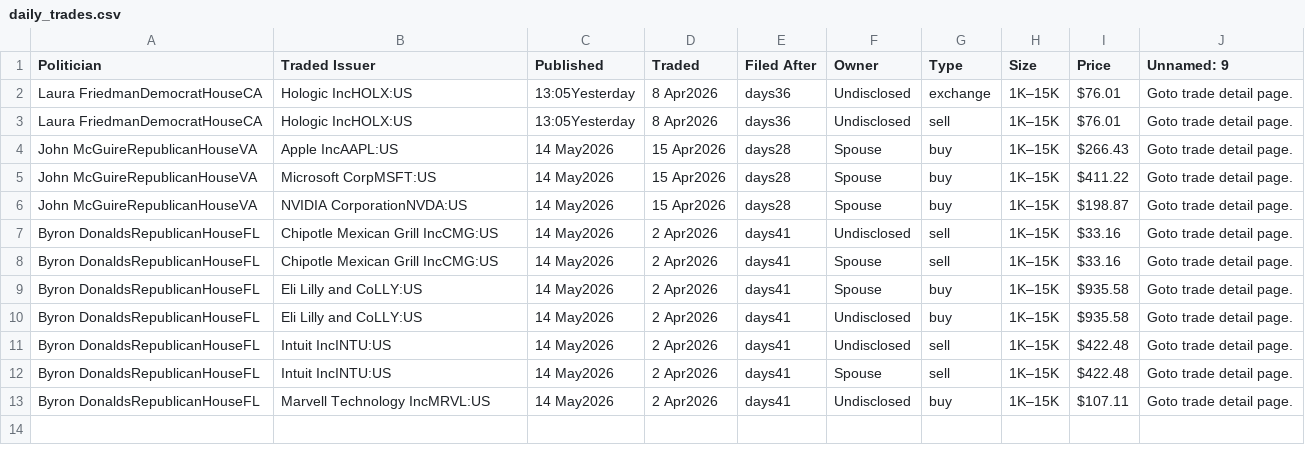
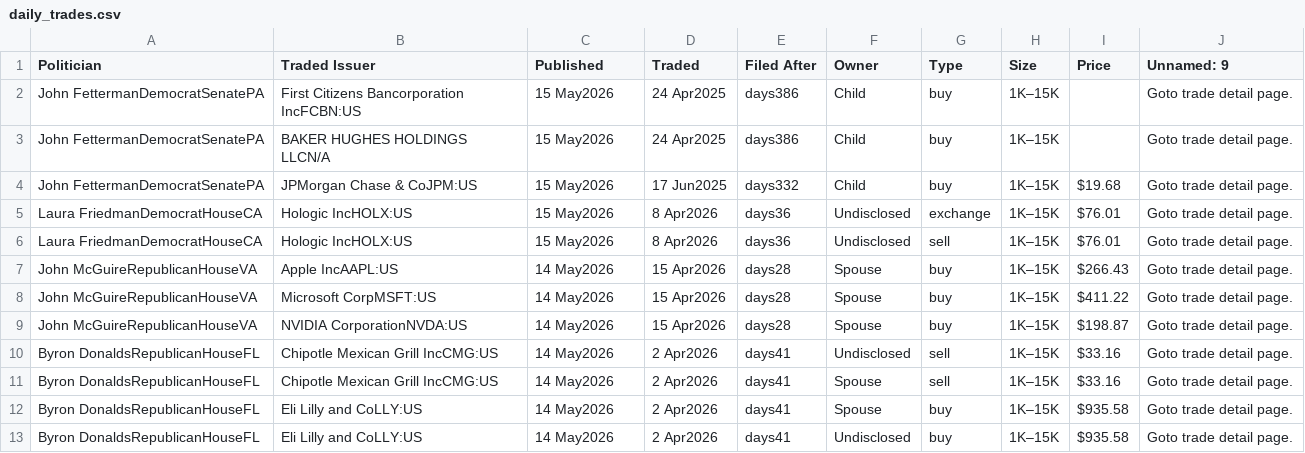
Before and after one commit to ParijatDutta/alpha-engine, a CSV file: daily_trades.csv, drawn as a sheet.

```diff
--- a/daily_trades.csv
+++ b/daily_trades.csv
@@ -1,4 +1,7 @@
 Politician,Traded Issuer,Published,Traded,Filed After,Owner,Type,Size,Price,Unnamed: 9
-Laura FriedmanDemocratHouseCA,Hologic IncHOLX:US,13:05Yesterday,8 Apr2026,days36,Undisclosed,exchange,1K–15K,$76.01,Goto trade detail page.
-Laura FriedmanDemocratHouseCA,Hologic IncHOLX:US,13:05Yesterday,8 Apr2026,days36,Undisclosed,sell,1K–15K,$76.01,Goto trade detail page.
+John FettermanDemocratSenatePA,First Citizens Bancorporation IncFCBN:US,15 May2026,24 Apr2025,days386,Child,buy,1K–15K,,Goto trade detail page.
+John FettermanDemocratSenatePA,BAKER HUGHES HOLDINGS LLCN/A,15 May2026,24 Apr2025,days386,Child,buy,1K–15K,,Goto trade detail page.
+John FettermanDemocratSenatePA,JPMorgan Chase & CoJPM:US,15 May2026,17 Jun2025,days332,Child,buy,1K–15K,$19.68,Goto trade detail page.
+Laura FriedmanDemocratHouseCA,Hologic IncHOLX:US,15 May2026,8 Apr2026,days36,Undisclosed,exchange,1K–15K,$76.01,Goto trade detail page.
+Laura FriedmanDemocratHouseCA,Hologic IncHOLX:US,15 May2026,8 Apr2026,days36,Undisclosed,sell,1K–15K,$76.01,Goto trade detail page.
 John McGuireRepublicanHouseVA,Apple IncAAPL:US,14 May2026,15 Apr2026,days28,Spouse,buy,1K–15K,$266.43,Goto trade detail page.
@@ -10,4 +13 @@ Byron DonaldsRepublicanHouseFL,Eli Lilly and CoLLY:US,14 May2026,2 Apr2026,days4
 Byron DonaldsRepublicanHouseFL,Eli Lilly and CoLLY:US,14 May2026,2 Apr2026,days41,Undisclosed,buy,1K–15K,$935.58,Goto trade detail page.
-Byron DonaldsRepublicanHouseFL,Intuit IncINTU:US,14 May2026,2 Apr2026,days41,Undisclosed,sell,1K–15K,$422.48,Goto trade detail page.
-Byron DonaldsRepublicanHouseFL,Intuit IncINTU:US,14 May2026,2 Apr2026,days41,Spouse,sell,1K–15K,$422.48,Goto trade detail page.
-Byron DonaldsRepublicanHouseFL,Marvell Technology IncMRVL:US,14 May2026,2 Apr2026,days41,Undisclosed,buy,1K–15K,$107.11,Goto trade detail page.
```
